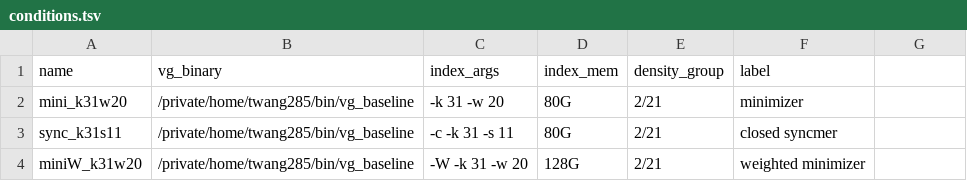
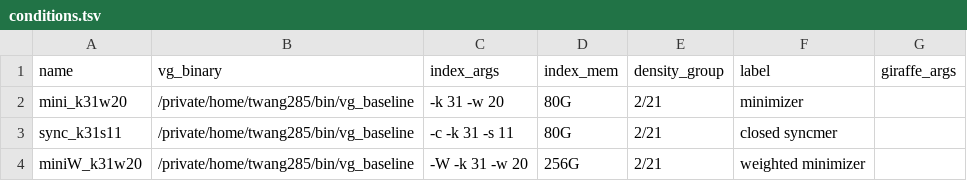
Before and after one commit to SoooW1206/seed_eval, a TSV file: conditions.tsv, drawn as a sheet; the diff names each change by its address in the sheet, - before the commit and + after, or states it on an @@ line.

Commit message:
Add map and density stages to the evaluator
map: giraffe (-b hifi) -> annotate -> gamcompare (--range 200) -> stats per
condition. density: giraffe --track-provenance, per-read seed counts from
stage.minimizer.results / stage.seed.results. New giraffe_args column; miniW
index memory raised to 256G (measured peak 149.5 GiB). Adds a vg stats -l job
for the graph-length density denominator.

```diff
--- a/conditions.tsv
+++ b/conditions.tsv
-G1: (empty)
+G1: giraffe_args
-D4 (index_mem): 128G
+D4 (index_mem): 256G
```
Also changed, not shown: 2 other files.
